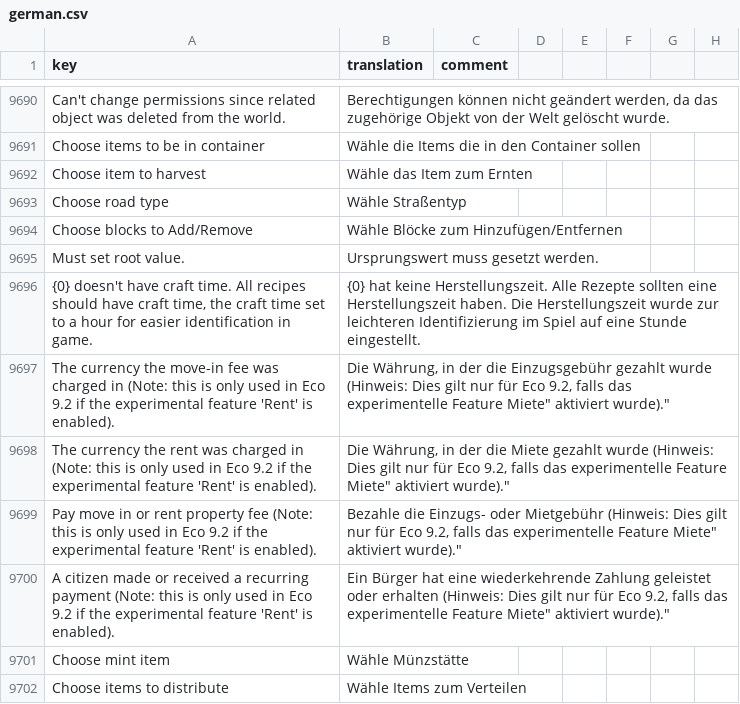
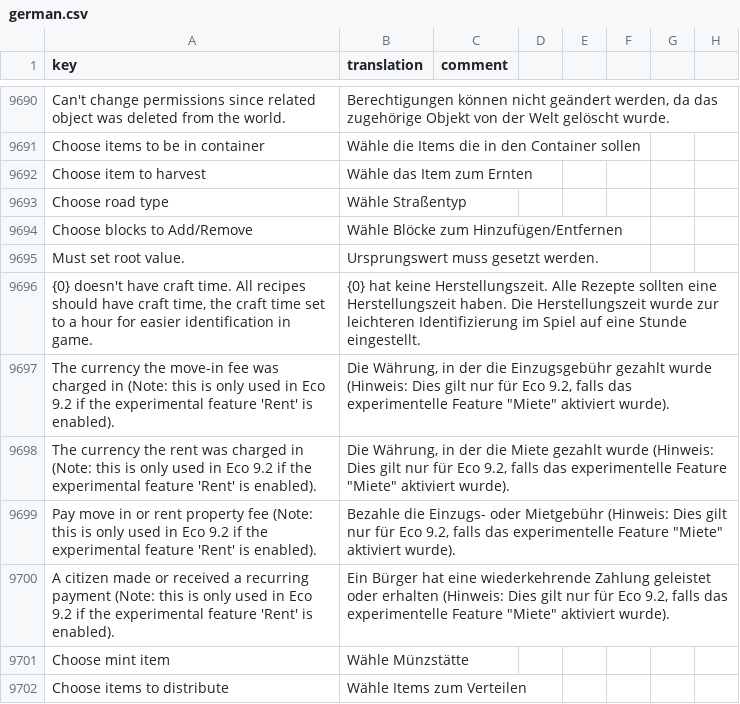
Before and after one commit to MichalSy/eco-game-translations, a CSV file: translations/core-game/german.csv, drawn as a sheet; only a part is shown, gaps mark what is left out; the diff covers the shown part only; the diff names each change by its address in the sheet, - before the commit and + after, or states it on an @@ line.

```diff
--- a/translations/core-game/german.csv
+++ b/translations/core-game/german.csv
-B9697 (translation): …experimentelle Feature Miete" aktiviert wurde)."
+B9697 (translation): …experimentelle Feature "Miete" aktiviert wurde).
-B9698 (translation): …experimentelle Feature Miete" aktiviert wurde)."
+B9698 (translation): …experimentelle Feature "Miete" aktiviert wurde).
-B9699 (translation): …experimentelle Feature Miete" aktiviert wurde)."
+B9699 (translation): …experimentelle Feature "Miete" aktiviert wurde).
-B9700 (translation): …experimentelle Feature Miete" aktiviert wurde)."
+B9700 (translation): …experimentelle Feature "Miete" aktiviert wurde).
```
Also changed, not shown: 5 added rows, 5 removed rows and 93 edited cells elsewhere in this file, translations/core-game/brazilianportuguese.csv, translations/core-game/french.csv, 22 other files.
